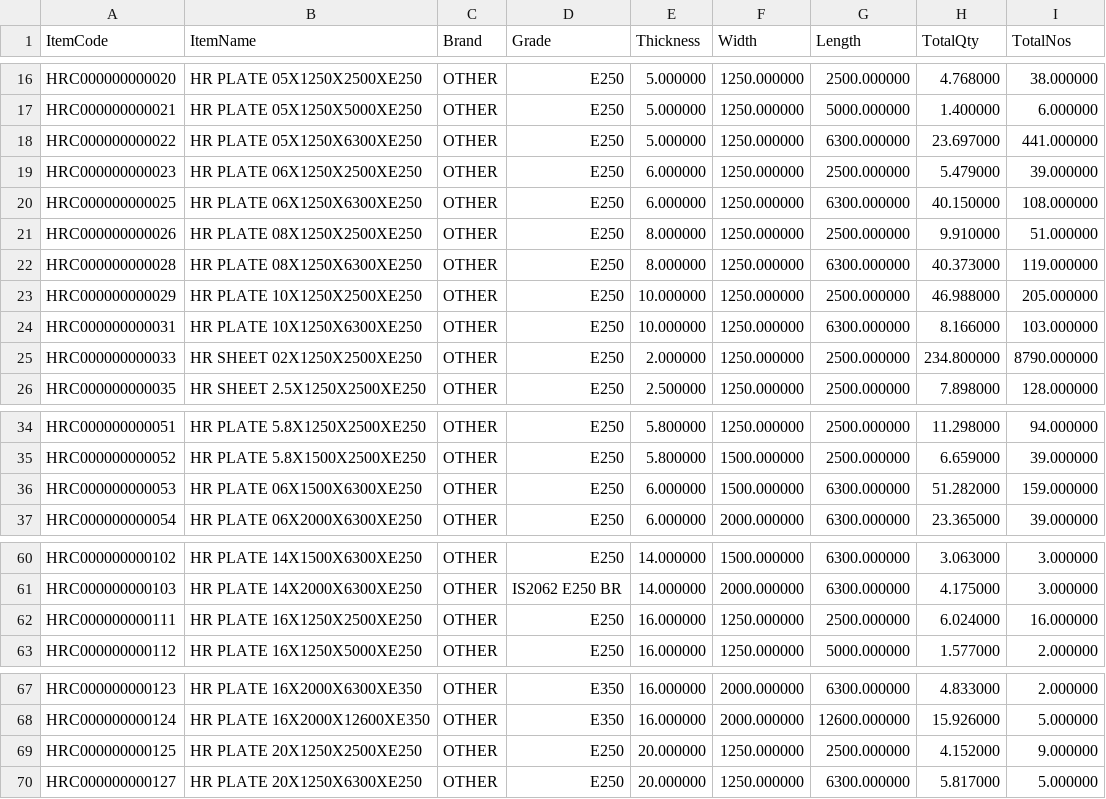
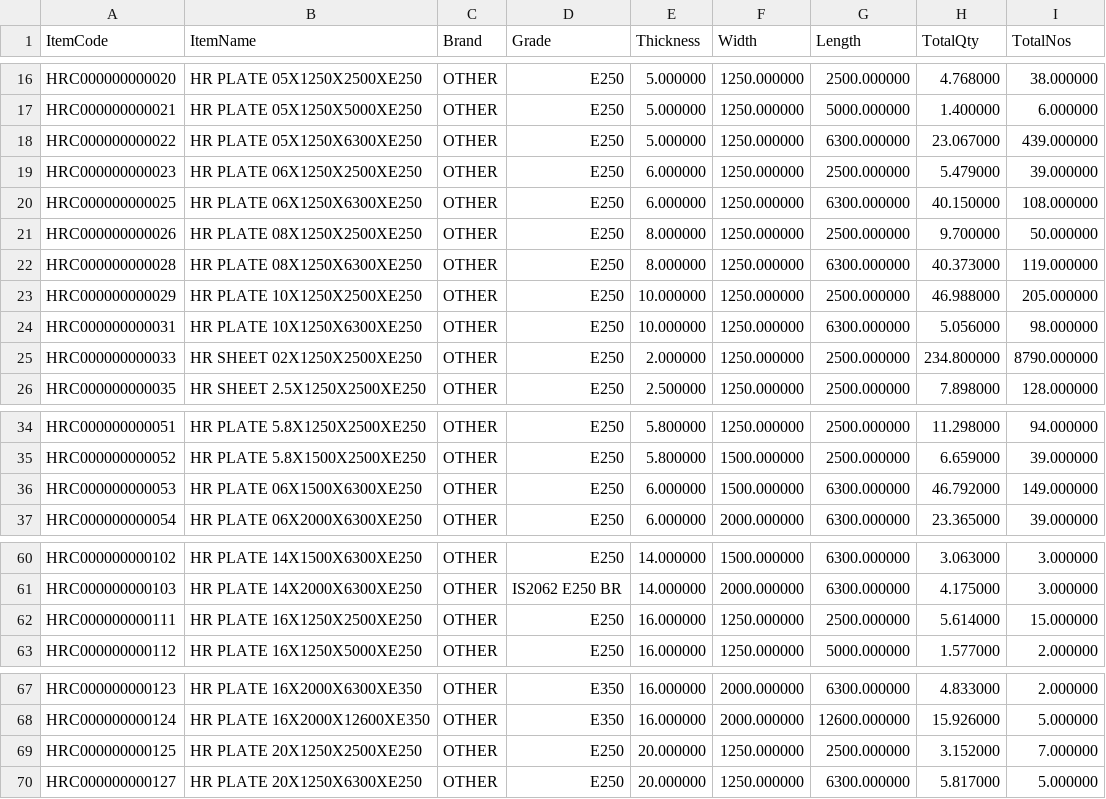
Before and after one commit to BSC23609/mis-portal, a CSV file: stock/plates.csv, drawn as a sheet; only a part is shown, gaps mark what is left out.

Commit message:
stock refresh 2026-09-25 20:30

```diff
--- a/stock/plates.csv
+++ b/stock/plates.csv
@@ -17,9 +17,9 @@
 "HRC000000000021","HR PLATE 05X1250X5000XE250","OTHER","E250","5.000000","1250.000000","5000.000000","1.400000","6.000000"
-"HRC000000000022","HR PLATE 05X1250X6300XE250","OTHER","E250","5.000000","1250.000000","6300.000000","23.697000","441.000000"
+"HRC000000000022","HR PLATE 05X1250X6300XE250","OTHER","E250","5.000000","1250.000000","6300.000000","23.067000","439.000000"
 "HRC000000000023","HR PLATE 06X1250X2500XE250","OTHER","E250","6.000000","1250.000000","2500.000000","5.479000","39.000000"
 "HRC000000000025","HR PLATE 06X1250X6300XE250","OTHER","E250","6.000000","1250.000000","6300.000000","40.150000","108.000000"
-"HRC000000000026","HR PLATE 08X1250X2500XE250","OTHER","E250","8.000000","1250.000000","2500.000000","9.910000","51.000000"
+"HRC000000000026","HR PLATE 08X1250X2500XE250","OTHER","E250","8.000000","1250.000000","2500.000000","9.700000","50.000000"
 "HRC000000000028","HR PLATE 08X1250X6300XE250","OTHER","E250","8.000000","1250.000000","6300.000000","40.373000","119.000000"
 "HRC000000000029","HR PLATE 10X1250X2500XE250","OTHER","E250","10.000000","1250.000000","2500.000000","46.988000","205.000000"
-"HRC000000000031","HR PLATE 10X1250X6300XE250","OTHER","E250","10.000000","1250.000000","6300.000000","8.166000","103.000000"
+"HRC000000000031","HR PLATE 10X1250X6300XE250","OTHER","E250","10.000000","1250.000000","6300.000000","5.056000","98.000000"
 "HRC000000000033","HR SHEET 02X1250X2500XE250","OTHER","E250","2.000000","1250.000000","2500.000000","234.800000","8790.000000"
@@ -35,3 +35,3 @@
 "HRC000000000052","HR PLATE 5.8X1500X2500XE250","OTHER","E250","5.800000","1500.000000","2500.000000","6.659000","39.000000"
-"HRC000000000053","HR PLATE 06X1500X6300XE250","OTHER","E250","6.000000","1500.000000","6300.000000","51.282000","159.000000"
+"HRC000000000053","HR PLATE 06X1500X6300XE250","OTHER","E250","6.000000","1500.000000","6300.000000","46.792000","149.000000"
 "HRC000000000054","HR PLATE 06X2000X6300XE250","OTHER","E250","6.000000","2000.000000","6300.000000","23.365000","39.000000"
@@ -61,3 +61,3 @@
 "HRC000000000103","HR PLATE 14X2000X6300XE250","OTHER","IS2062 E250 BR","14.000000","2000.000000","6300.000000","4.175000","3.000000"
-"HRC000000000111","HR PLATE 16X1250X2500XE250","OTHER","E250","16.000000","1250.000000","2500.000000","6.024000","16.000000"
+"HRC000000000111","HR PLATE 16X1250X2500XE250","OTHER","E250","16.000000","1250.000000","2500.000000","5.614000","15.000000"
 "HRC000000000112","HR PLATE 16X1250X5000XE250","OTHER","E250","16.000000","1250.000000","5000.000000","1.577000","2.000000"
@@ -68,3 +68,3 @@
 "HRC000000000124","HR PLATE 16X2000X12600XE350","OTHER","E350","16.000000","2000.000000","12600.000000","15.926000","5.000000"
-"HRC000000000125","HR PLATE 20X1250X2500XE250","OTHER","E250","20.000000","1250.000000","2500.000000","4.152000","9.000000"
+"HRC000000000125","HR PLATE 20X1250X2500XE250","OTHER","E250","20.000000","1250.000000","2500.000000","3.152000","7.000000"
 "HRC000000000127","HR PLATE 20X1250X6300XE250","OTHER","E250","20.000000","1250.000000","6300.000000","5.817000","5.000000"
```
Also changed, not shown: stock/mis_stock.csv, 3 other files.
